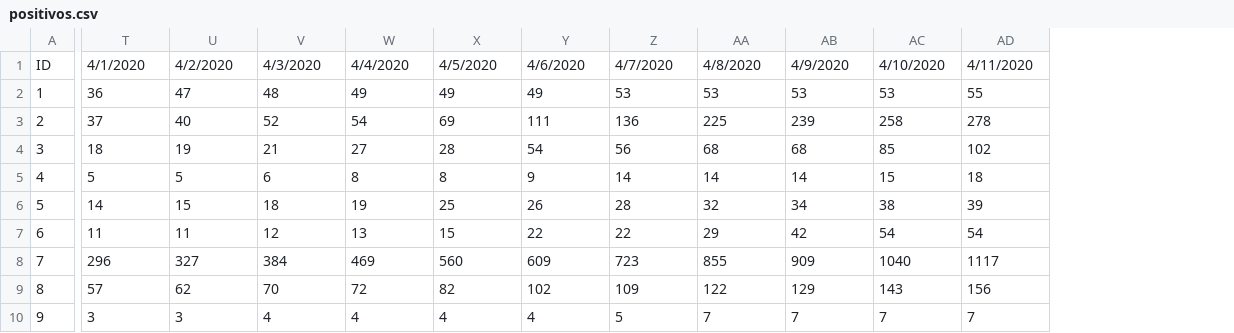
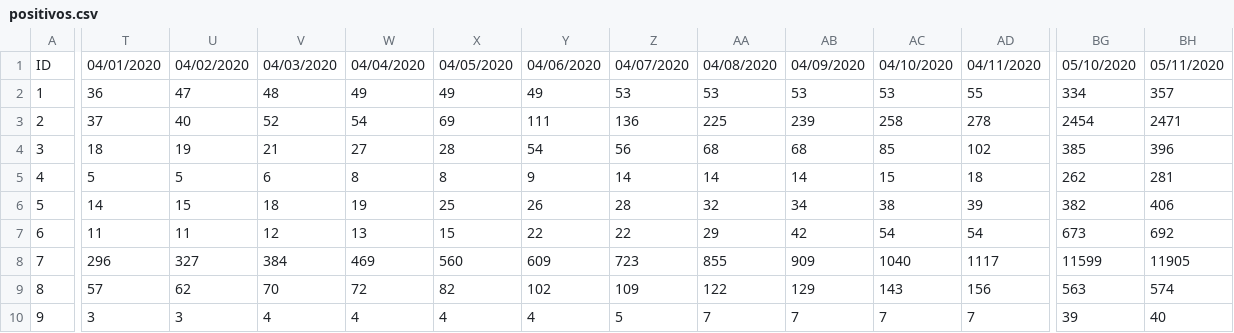
Before and after one commit to Mexicovid-19/mexicovid-19.app, a CSV file: api/data/home/positivos.csv, drawn as a sheet; only a part is shown, gaps mark what is left out; the diff covers the shown part only; the diff names each change by its address in the sheet, - before the commit and + after, or states it on an @@ line.

```diff
--- a/api/data/home/positivos.csv
+++ b/api/data/home/positivos.csv
+column BG, rows 1-10: 05/10/2020 | 334 | 2454 | 385 | 262 | 382 | 673 | 11599 | 563 | 39
+column BH, rows 1-10: 05/11/2020 | 357 | 2471 | 396 | 281 | 406 | 692 | 11905 | 574 | 40
-T1: 4/1/2020
+T1: 04/01/2020
-U1: 4/2/2020
+U1: 04/02/2020
-V1: 4/3/2020
+V1: 04/03/2020
-W1: 4/4/2020
+W1: 04/04/2020
-X1: 4/5/2020
+X1: 04/05/2020
-Y1: 4/6/2020
+Y1: 04/06/2020
-Z1: 4/7/2020
+Z1: 04/07/2020
-AA1: 4/8/2020
+AA1: 04/08/2020
-AB1: 4/9/2020
+AB1: 04/09/2020
-AC1: 4/10/2020
+AC1: 04/10/2020
-AD1: 4/11/2020
+AD1: 04/11/2020
```
Also changed, not shown: 10 edited cells elsewhere in this file, api/data/home/decesos.csv, api/data/region/edos_date.csv, 2 other files.
